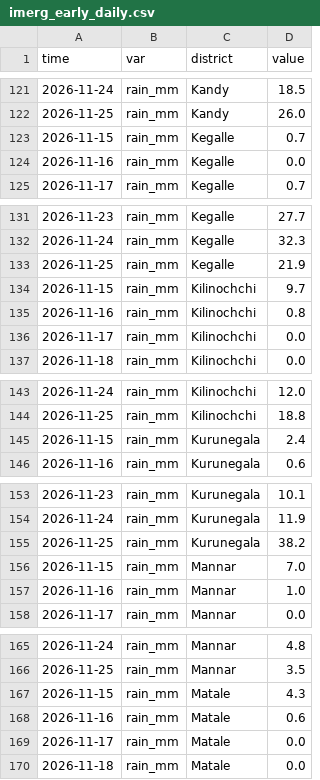
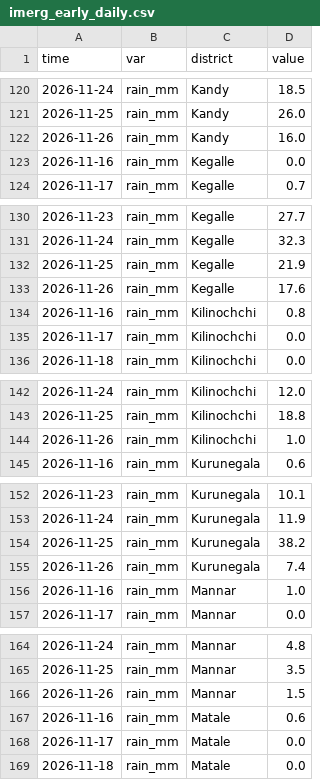
Before and after one commit to PasinduSuraweera/biome, a CSV file: data/processed/imerg_early_daily.csv, drawn as a sheet; only a part is shown, gaps mark what is left out; the diff covers the shown part only.

```diff
--- a/data/processed/imerg_early_daily.csv
+++ b/data/processed/imerg_early_daily.csv
@@ -122,3 +121,3 @@ time,var,district,value
 2026-11-25,rain_mm,Kandy,26.0
-2026-11-15,rain_mm,Kegalle,0.7
+2026-11-26,rain_mm,Kandy,16.0
 2026-11-16,rain_mm,Kegalle,0.0
@@ -133,3 +132,3 @@ time,var,district,value
 2026-11-25,rain_mm,Kegalle,21.9
-2026-11-15,rain_mm,Kilinochchi,9.7
+2026-11-26,rain_mm,Kegalle,17.6
 2026-11-16,rain_mm,Kilinochchi,0.8
@@ -144,3 +143,3 @@ time,var,district,value
 2026-11-25,rain_mm,Kilinochchi,18.8
-2026-11-15,rain_mm,Kurunegala,2.4
+2026-11-26,rain_mm,Kilinochchi,1.0
 2026-11-16,rain_mm,Kurunegala,0.6
@@ -155,3 +154,3 @@ time,var,district,value
 2026-11-25,rain_mm,Kurunegala,38.2
-2026-11-15,rain_mm,Mannar,7.0
+2026-11-26,rain_mm,Kurunegala,7.4
 2026-11-16,rain_mm,Mannar,1.0
@@ -166,3 +165,3 @@ time,var,district,value
 2026-11-25,rain_mm,Mannar,3.5
-2026-11-15,rain_mm,Matale,4.3
+2026-11-26,rain_mm,Mannar,1.5
 2026-11-16,rain_mm,Matale,0.6
```
Also changed, not shown: 20 added rows and 20 removed rows elsewhere in this file, data/processed/imerg_early_towns.csv, data/processed/imerg_late_daily.csv, 2 other files.
